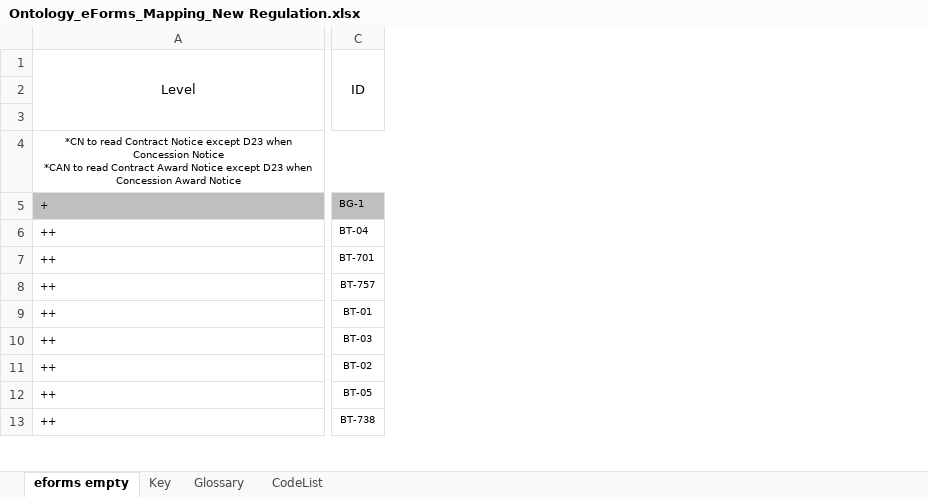
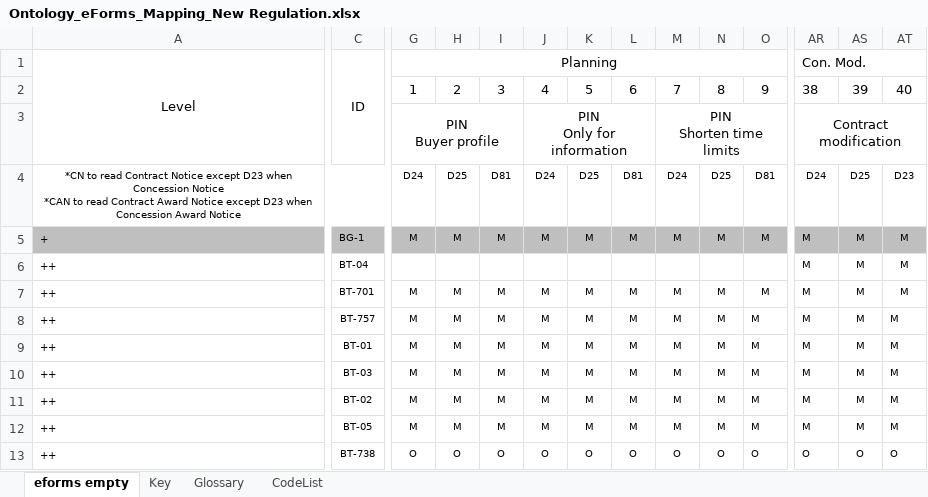
Before and after one commit to OP-TED/ePO, an Excel workbook: v2.0.1/03-Analysis and design/Mappings/Ontology_eForms_Mapping_New Regulation.xlsx, sheet eforms empty, drawn as a sheet; only a part is shown, gaps mark what is left out; values as stored, in another font and other column widths than the file's, no borders; ↵ is a line break in a cell; the diff covers the shown part only; the diff names each change by its address in the sheet, - before the commit and + after, or states it on an @@ line.

Commit message:
updated version which includes new mappings

```diff
--- a/v2.0.1/03-Analysis and design/Mappings/Ontology_eForms_Mapping_New Regulation.xlsx (sheet eforms empty)
+++ b/v2.0.1/03-Analysis and design/Mappings/Ontology_eForms_Mapping_New Regulation.xlsx (sheet eforms empty)
@@ column G unhidden, rows 1-13: Planning | 1 | PIN ↵ Buyer profile | D24 | M |  | M | M | M | M | M | M | O @@
@@ column H unhidden, rows 2-13: 2 |  | D25 | M |  | M | M | M | M | M | M | O @@
@@ column I unhidden, rows 2-13: 3 |  | D81 | M |  | M | M | M | M | M | M | O @@
@@ column J unhidden, rows 2-13: 4 | PIN ↵ Only for information | D24 | M |  | M | M | M | M | M | M | O @@
@@ column K unhidden, rows 2-13: 5 |  | D25 | M |  | M | M | M | M | M | M | O @@
@@ column L unhidden, rows 2-13: 6 |  | D81 | M |  | M | M | M | M | M | M | O @@
@@ column M unhidden, rows 2-13: 7 | PIN ↵ Shorten time limits | D24 | M |  | M | M | M | M | M | M | O @@
@@ column N unhidden, rows 2-13: 8 |  | D25 | M |  | M | M | M | M | M | M | O @@
@@ column O unhidden, rows 2-13: 9 |  | D81 | M |  | M | M | M | M | M | M | O @@
@@ column AR unhidden, rows 1-13: Con. Mod. | 38 | Contract modification | D24 | M | M | M | M | M | M | M | M | O @@
@@ column AS unhidden, rows 2-13: 39 |  | D25 | M | M | M | M | M | M | M | M | O @@
@@ column AT unhidden, rows 2-13: 40 |  | D23 | M | M | M | M | M | M | M | M | O @@
```
Also changed, not shown: 5 added columns, 14 edited cells and cell formats elsewhere in this sheet, 1 other file.
